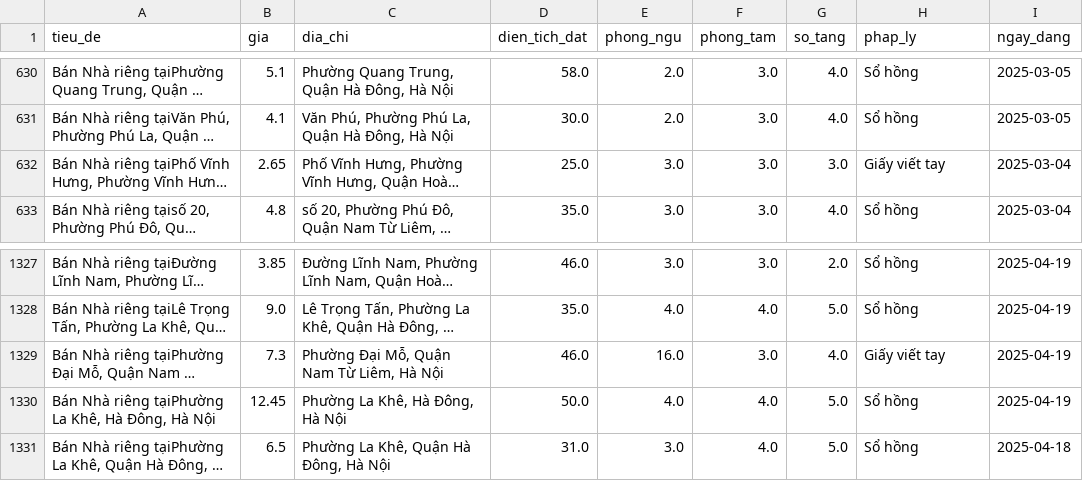
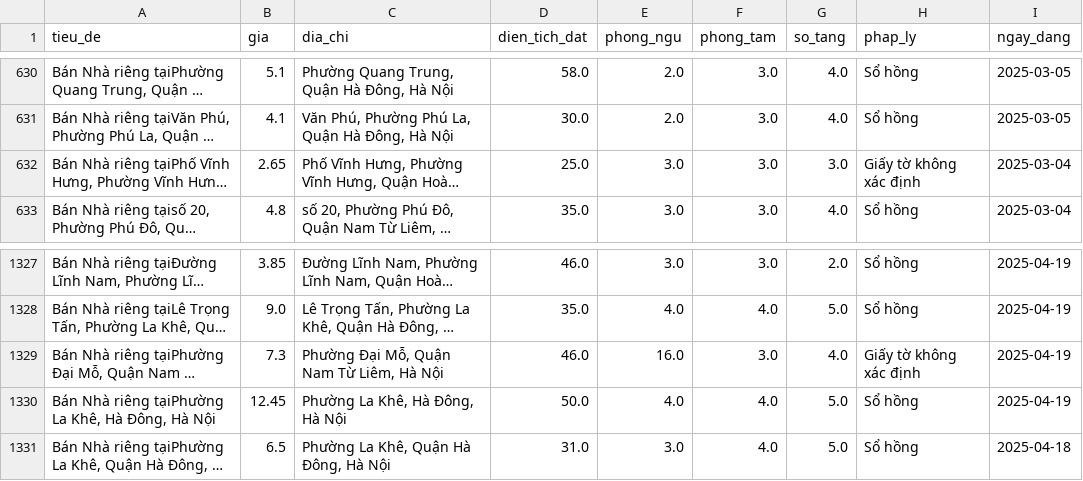
Before and after one commit to Thuongcdv123/Project-Intro-DS, a CSV file: data/preprocessed/thuviennhadat_preprocessed.csv, drawn as a sheet; only a part is shown, gaps mark what is left out; long unchanged cells end in …; the diff names each change by its address in the sheet, - before the commit and + after, or states it on an @@ line.

Commit message:
Sửa lại trường pháp lý file thuviennhadat

```diff
--- a/data/preprocessed/thuviennhadat_preprocessed.csv
+++ b/data/preprocessed/thuviennhadat_preprocessed.csv
-H632 (phap_ly): Giấy viết tay
+H632 (phap_ly): Giấy tờ không xác định
-H1329 (phap_ly): Giấy viết tay
+H1329 (phap_ly): Giấy tờ không xác định
```
Also changed, not shown: 1 other file.
